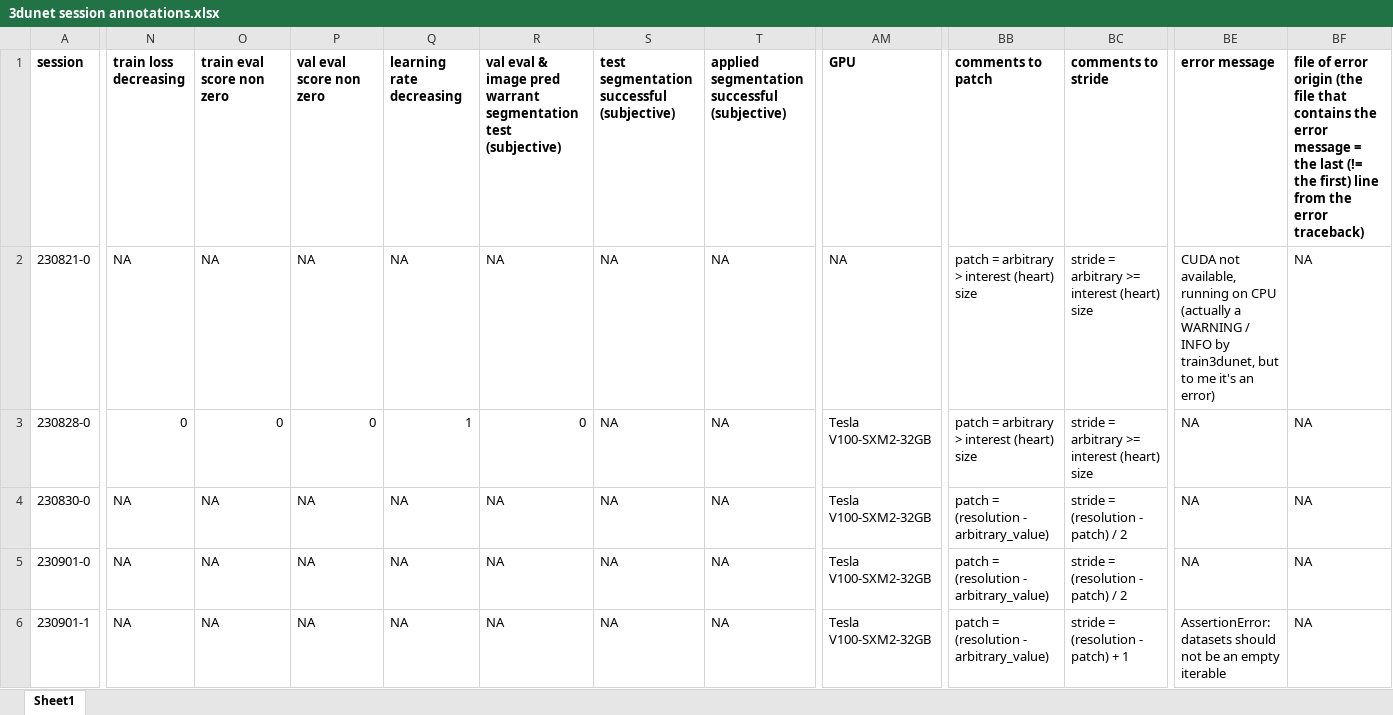
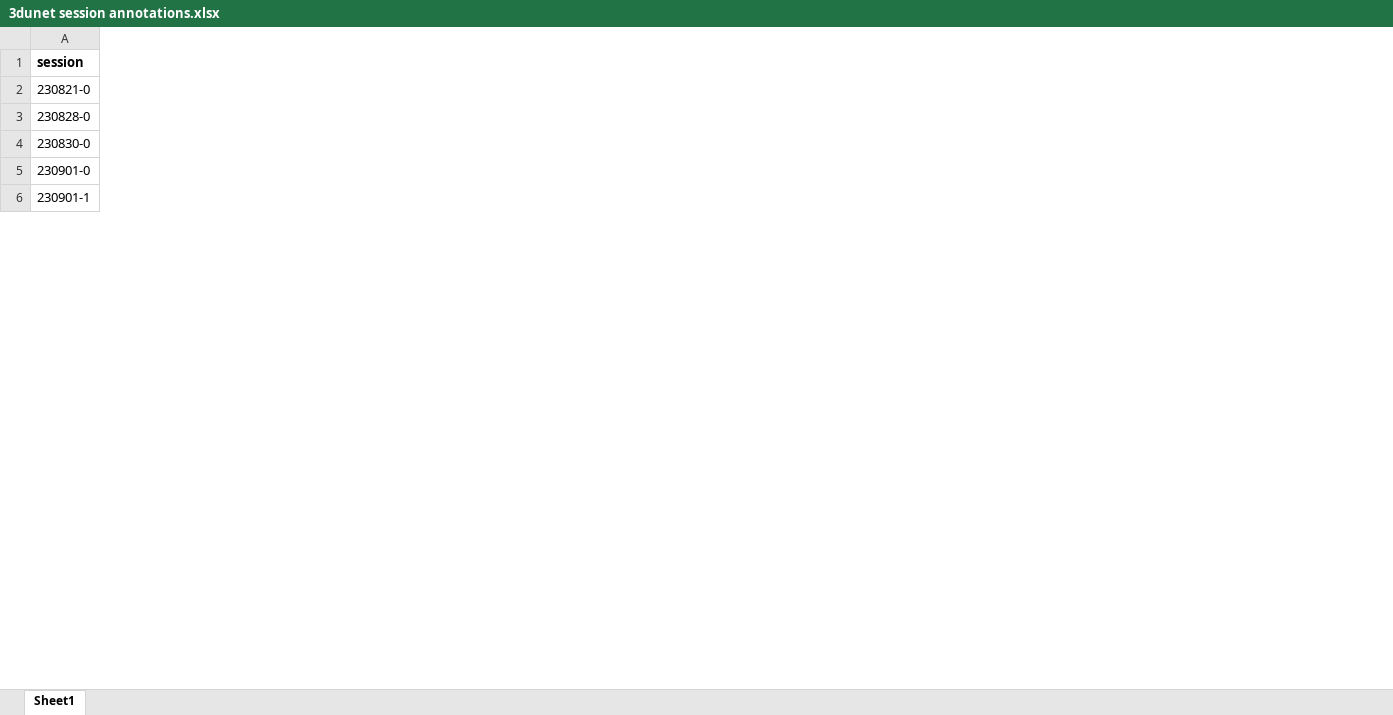
Before and after one commit to radRoy/cloud, an Excel workbook: 3dunet session annotations.xlsx, sheet Sheet1, drawn as a sheet; only a part is shown, gaps mark what is left out; values as stored, in another font and other column widths than the file's, no borders; the diff covers the shown part only; the diff names each change by its address in the sheet, - before the commit and + after, or states it on an @@ line.

Commit message:
prepare predict3dunet 1.8.2 chpt-240131-0 to -7

```diff
--- a/3dunet session annotations.xlsx (sheet Sheet1)
+++ b/3dunet session annotations.xlsx (sheet Sheet1)
@@ column N (train loss decreasing) hidden, rows 2-6: NA | 0 | NA | NA | NA @@
@@ column O (train eval score non zero) hidden, rows 2-6: NA | 0 | NA | NA | NA @@
@@ column P (val eval score non zero) hidden, rows 2-6: NA | 0 | NA | NA | NA @@
@@ column Q (learning rate decreasing) hidden, rows 2-6: NA | 1 | NA | NA | NA @@
@@ column R hidden, rows 1-6: val eval & image pred warrant segmentation test (subjective) | NA | 0 | NA | NA | NA @@
@@ column S hidden, rows 1-6: test segmentation successful (subjective) | NA | NA | NA | NA | NA @@
@@ column T hidden, rows 1-6: applied segmentation successful (subjective) | NA | NA | NA | NA | NA @@
@@ column AM (GPU) hidden, rows 2-6: NA | Tesla V100-SXM2-32GB | Tesla V100-SXM2-32GB | Tesla V100-SXM2-32GB | Tesla V100-SXM2-32GB @@
@@ column BB (comments to patch) hidden, rows 2-6: patch = arbitrary > interest (heart) size | patch = arbitrary > interest (heart) size | patch = (resolution - arbitrary_value) | patch = (resolution - arbitrary_value) | patch = (resolution - arbitrary_value) @@
@@ column BC (comments to stride) hidden, rows 2-6: stride = arbitrary >= interest (heart) size | stride = arbitrary >= interest (heart) size | stride = (resolution - patch) / 2 | stride = (resolution - patch) / 2 | stride = (resolution - patch) + 1 @@
@@ column BE (error message) hidden, rows 2-6: CUDA not available, running on CPU (actually a WARNING / INFO by train3dunet, but to me it's an error) | NA | NA | NA | AssertionError: datasets should not be an empty iterable @@
@@ column BF hidden, rows 1-6: file of error origin (the file that contains the error message = the last (!= the first) line from the error traceback) | NA | NA | NA | NA | NA @@
```
Also changed, not shown: 24 edited cells and cell formats elsewhere in this sheet, 17 other files.
